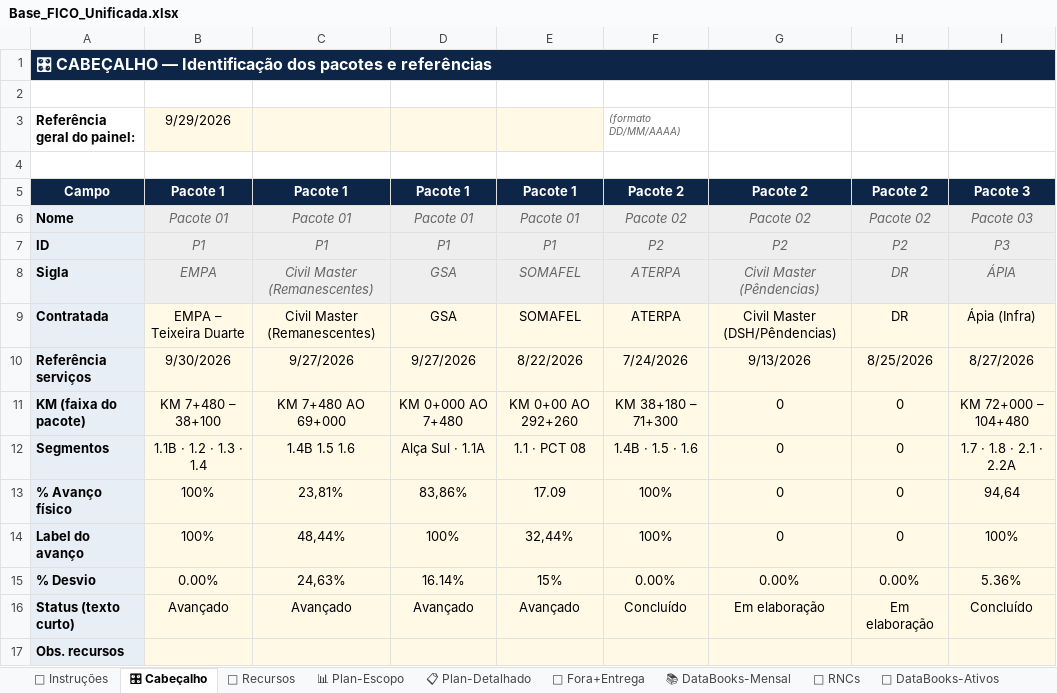
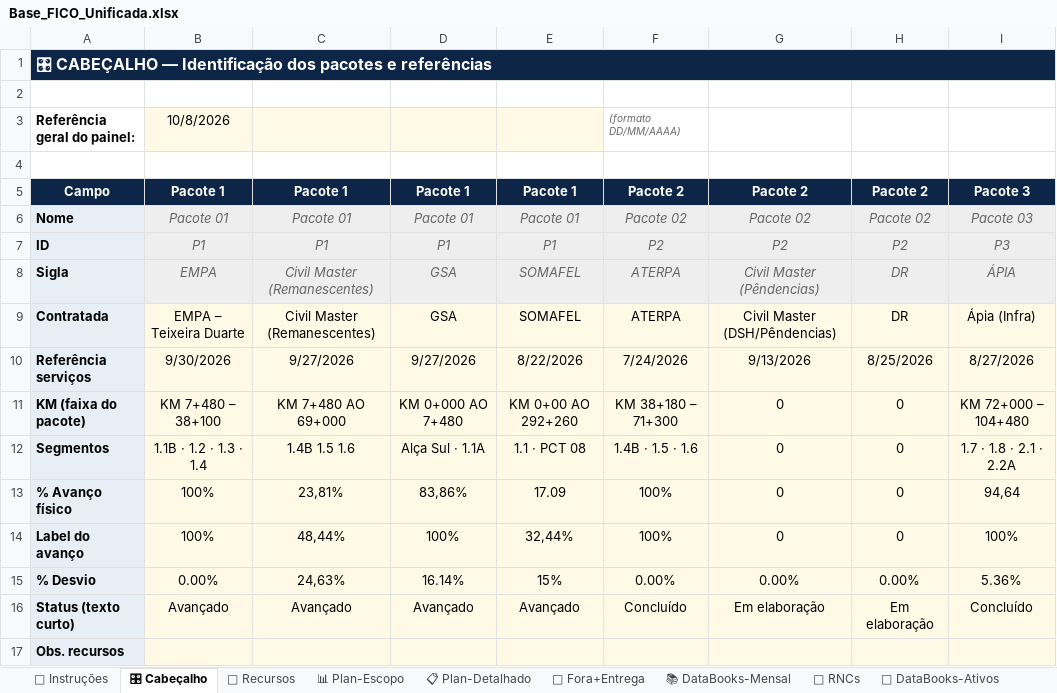
Before and after one commit to automacaofico/base_fico_unificada, an Excel workbook: Base_FICO_Unificada.xlsx, sheet 🎛 Cabeçalho, drawn as a sheet; values as stored, in another font and other column widths than the file's, no borders; the diff names each change by its address in the sheet, - before the commit and + after, or states it on an @@ line.

Commit message:
Atualiza Infraestrutura Regional 01 · 2026-10-08T07:22:37.048-03:00
Responsável: Eder Valasco

```diff
--- a/Base_FICO_Unificada.xlsx (sheet 🎛 Cabeçalho)
+++ b/Base_FICO_Unificada.xlsx (sheet 🎛 Cabeçalho)
-B3: 9/29/2026
+B3: 10/8/2026
```
